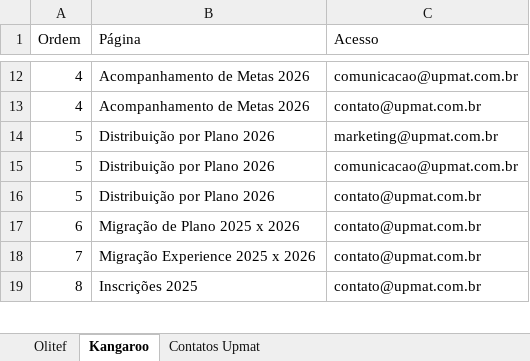
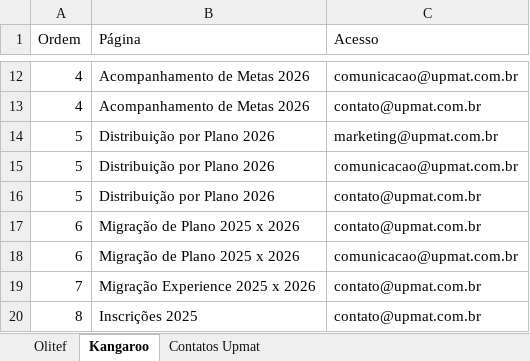
Before and after one commit to dansilverr/Dash-Upmat, an Excel workbook: Bases/Navegacao_Menu.xlsx, sheet Kangaroo, drawn as a sheet; only a part is shown, gaps mark what is left out; values as stored, in another font and other column widths than the file's, no borders; the diff names each change by its address in the sheet, - before the commit and + after, or states it on an @@ line.

```diff
--- a/Bases/Navegacao_Menu.xlsx (sheet Kangaroo)
+++ b/Bases/Navegacao_Menu.xlsx (sheet Kangaroo)
+row 18: 6 | Migração de Plano 2025 x 2026 | comunicacao@upmat.com.br
```
Also changed, not shown: 1 other file.
